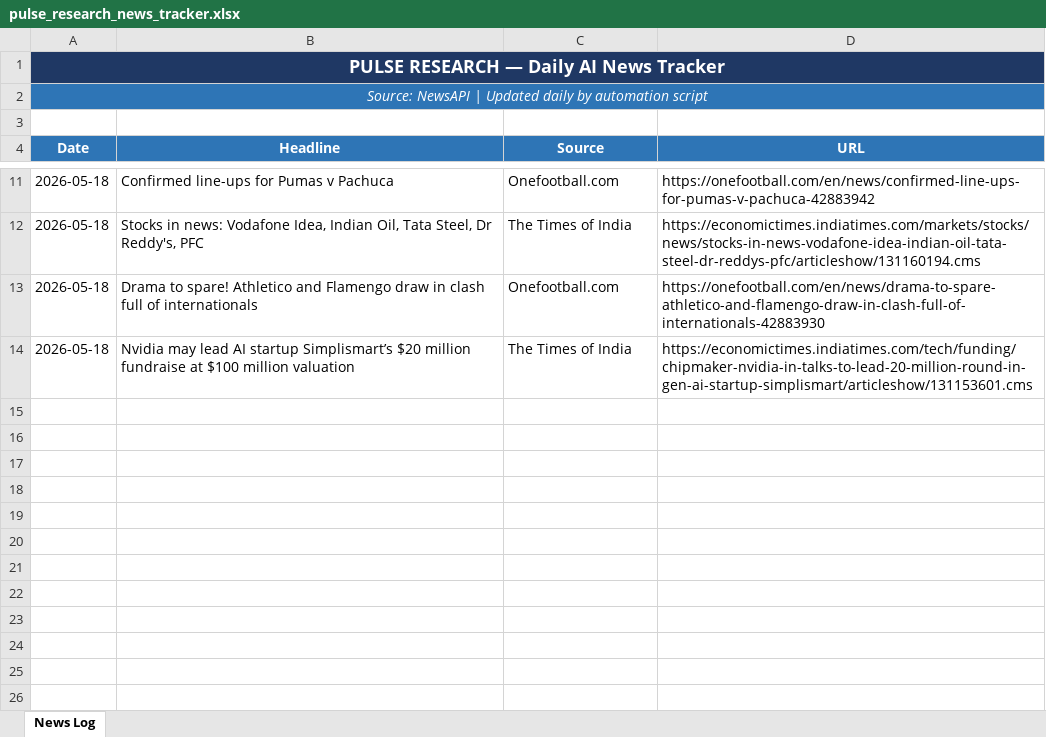
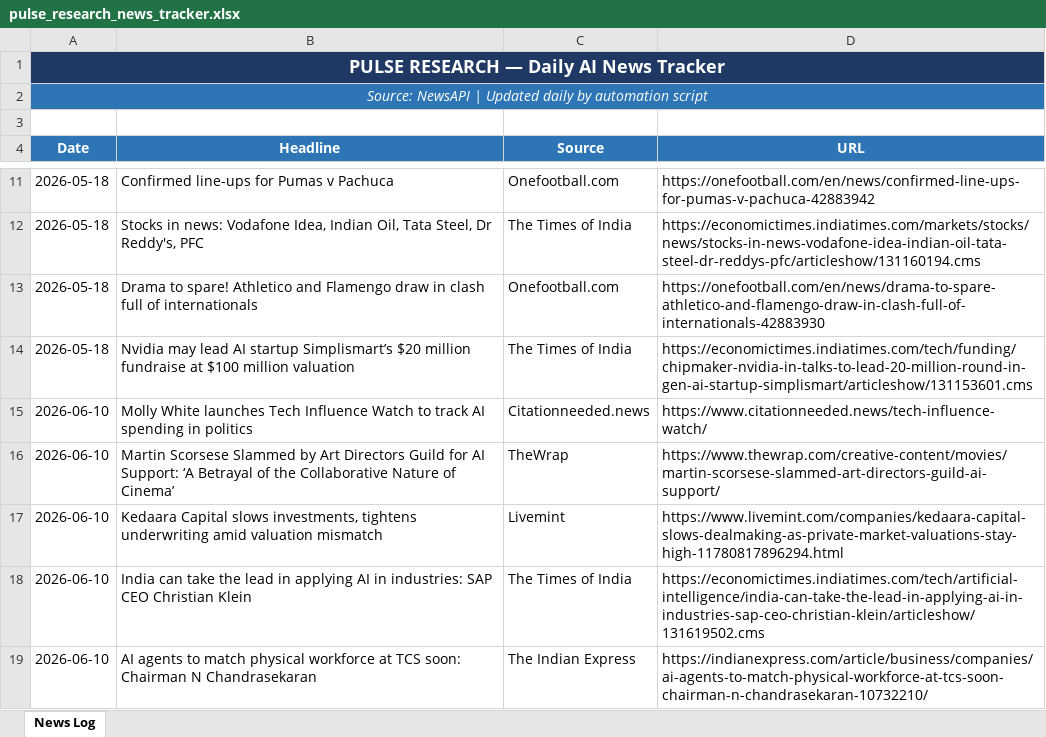
Before and after one commit to dre1490/drebuilds, an Excel workbook: Pulse research exercise/pulse_research_news_tracker.xlsx, sheet News Log, drawn as a sheet; only a part is shown, gaps mark what is left out; values as stored, in another font and other column widths than the file's, no borders; the diff names each change by its address in the sheet, - before the commit and + after, or states it on an @@ line.

```diff
--- a/Pulse research exercise/pulse_research_news_tracker.xlsx (sheet News Log)
+++ b/Pulse research exercise/pulse_research_news_tracker.xlsx (sheet News Log)
+row 15: 2026-06-10 | Molly White launches Tech Influence Watch to track AI spending in politics | Citationneeded.news | https://www.citationneeded.news/tech-influence-watch/
+row 16: 2026-06-10 | Martin Scorsese Slammed by Art Directors Guild for AI Support: ‘A Betrayal of the Collaborative Nature of Cinema’ | TheWrap | https://www.thewrap.com/creative-content/movies/martin-scorsese-slammed-art-directors-guild-ai-support/
+row 17: 2026-06-10 | Kedaara Capital slows investments, tightens underwriting amid valuation mismatch | Livemint | https://www.livemint.com/companies/kedaara-capital-slows-dealmaking-as-private-market-valuations-stay-high-11780817896294.html
+row 18: 2026-06-10 | India can take the lead in applying AI in industries: SAP CEO Christian Klein | The Times of India | https://economictimes.indiatimes.com/tech/artificial-intelligence/india-can-take-the-lead-in-applying-ai-in-industries-sap-ceo-christian-klein/articleshow/131619502.cms
+row 19: 2026-06-10 | AI agents to match physical workforce at TCS soon: Chairman N Chandrasekaran | The Indian Express | https://indianexpress.com/article/business/companies/ai-agents-to-match-physical-workforce-at-tcs-soon-chairman-n-chandrasekaran-10732210/
```
Also changed, not shown: 47 other files.
